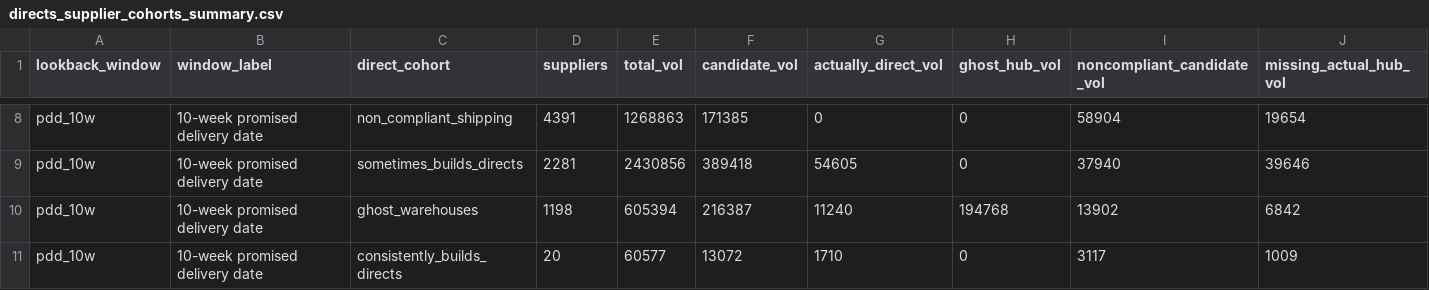
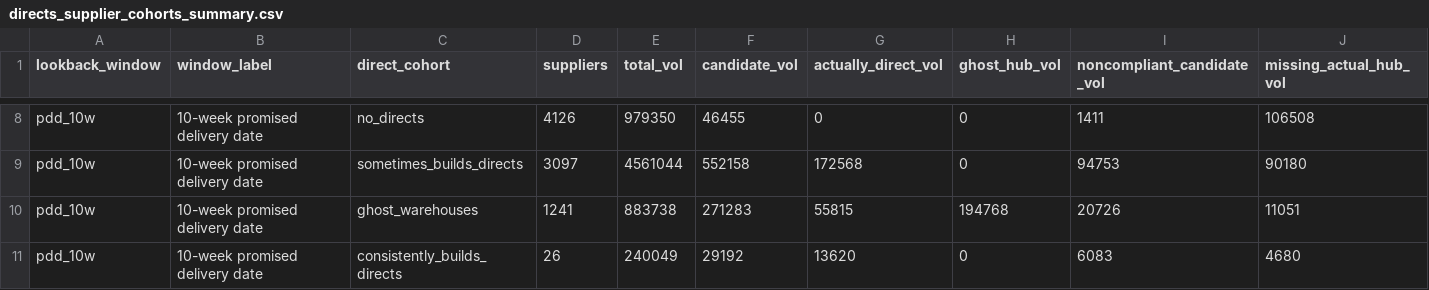
Before and after one commit to et844p/O2S, a CSV file: output/directs/directs_supplier_cohorts_summary.csv, drawn as a sheet; only a part is shown, gaps mark what is left out; the diff covers the shown part only; the diff names each change by its address in the sheet, - before the commit and + after, or states it on an @@ line.

```diff
--- a/output/directs/directs_supplier_cohorts_summary.csv
+++ b/output/directs/directs_supplier_cohorts_summary.csv
-C8 (direct_cohort): non_compliant_shipping
+C8 (direct_cohort): no_directs
-D8 (suppliers): 4391
+D8 (suppliers): 4126
-E8 (total_vol): 1268863
+E8 (total_vol): 979350
-F8 (candidate_vol): 171385
+F8 (candidate_vol): 46455
-I8 (noncompliant_candidate_vol): 58904
+I8 (noncompliant_candidate_vol): 1411
-J8 (missing_actual_hub_vol): 19654
+J8 (missing_actual_hub_vol): 106508
-D9 (suppliers): 2281
+D9 (suppliers): 3097
-E9 (total_vol): 2430856
+E9 (total_vol): 4561044
-F9 (candidate_vol): 389418
+F9 (candidate_vol): 552158
-G9 (actually_direct_vol): 54605
+G9 (actually_direct_vol): 172568
-I9 (noncompliant_candidate_vol): 37940
+I9 (noncompliant_candidate_vol): 94753
-J9 (missing_actual_hub_vol): 39646
+J9 (missing_actual_hub_vol): 90180
-D10 (suppliers): 1198
+D10 (suppliers): 1241
-E10 (total_vol): 605394
+E10 (total_vol): 883738
-F10 (candidate_vol): 216387
+F10 (candidate_vol): 271283
-G10 (actually_direct_vol): 11240
+G10 (actually_direct_vol): 55815
-I10 (noncompliant_candidate_vol): 13902
+I10 (noncompliant_candidate_vol): 20726
-J10 (missing_actual_hub_vol): 6842
+J10 (missing_actual_hub_vol): 11051
-D11 (suppliers): 20
+D11 (suppliers): 26
-E11 (total_vol): 60577
+E11 (total_vol): 240049
-F11 (candidate_vol): 13072
+F11 (candidate_vol): 29192
-G11 (actually_direct_vol): 1710
+G11 (actually_direct_vol): 13620
-I11 (noncompliant_candidate_vol): 3117
+I11 (noncompliant_candidate_vol): 6083
-J11 (missing_actual_hub_vol): 1009
+J11 (missing_actual_hub_vol): 4680
```
Also changed, not shown: 29 edited cells elsewhere in this file, output/directs/msbd_2w_consistently_builds_directs.csv, output/directs/msbd_2w_ghost_warehouses.csv, 15 other files.
